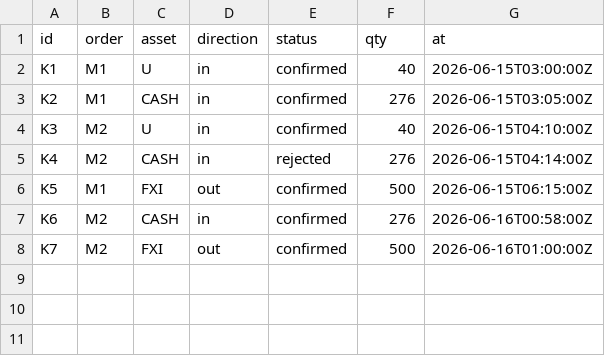
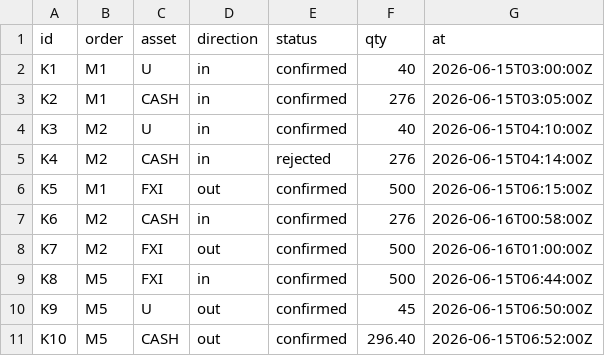
Before and after one commit to Beryl0222/etf-basket-dvp-lab, a CSV file: data/custody.csv, drawn as a sheet; the diff names each change by its address in the sheet, - before the commit and + after, or states it on an @@ line.

```diff
--- a/data/custody.csv
+++ b/data/custody.csv
+row 9: K8 | M5 | FXI | in | confirmed | 500 | 2026-06-15T06:44:00Z
+row 10: K9 | M5 | U | out | confirmed | 45 | 2026-06-15T06:50:00Z
+row 11: K10 | M5 | CASH | out | confirmed | 296.40 | 2026-06-15T06:52:00Z
```
Also changed, not shown: 1 other file.
